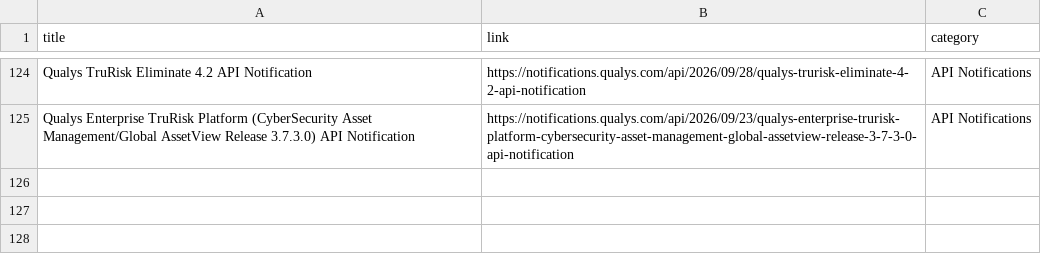
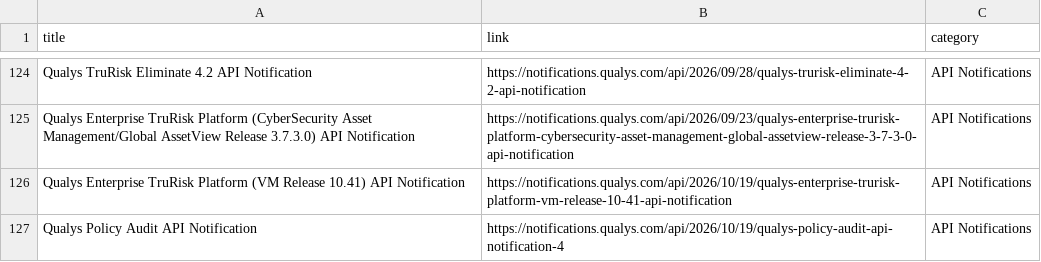
Before and after one commit to rvarshney1992/qualys_links, a CSV file: links/api.csv, drawn as a sheet; only a part is shown, gaps mark what is left out; the diff names each change by its address in the sheet, - before the commit and + after, or states it on an @@ line.

```diff
--- a/links/api.csv
+++ b/links/api.csv
+row 126: Qualys Enterprise TruRisk Platform (VM Release 10.41) API Notification | https://notifications.qualys.com/api/2026/10/19/qualys-enterprise-trurisk-platform-vm-release-10-41-api-notification | API Notifications
+row 127: Qualys Policy Audit API Notification | https://notifications.qualys.com/api/2026/10/19/qualys-policy-audit-api-notification-4 | API Notifications
```
Also changed, not shown: links/certview.csv, links/cs.csv, 4 other files.
